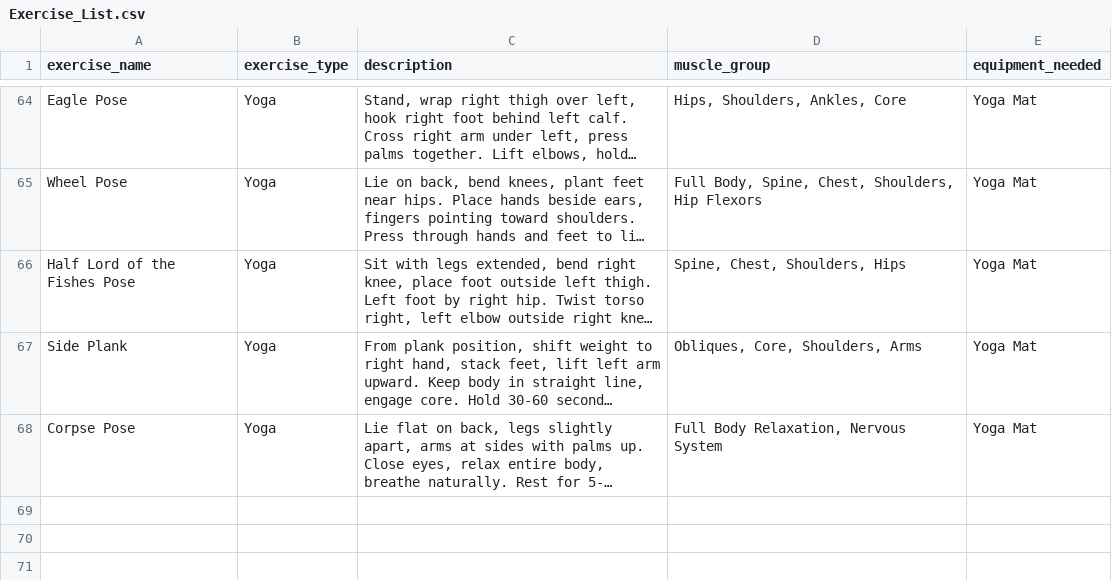
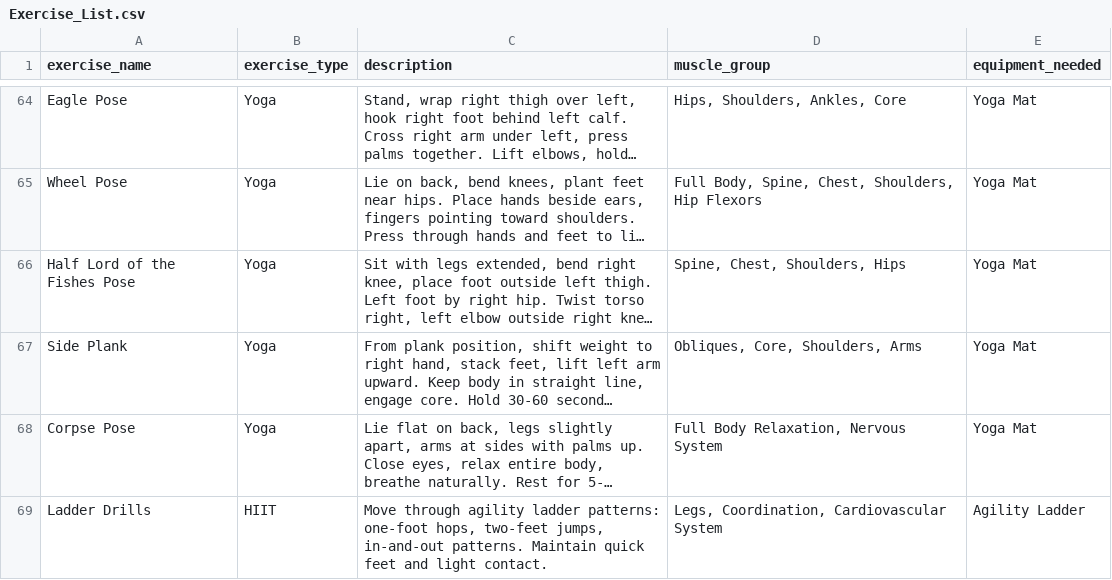
Before and after one commit to Bcalero558/Data-Integration-System-Project, a CSV file: data/raw/Exercise_List.csv, drawn as a sheet; only a part is shown, gaps mark what is left out; long unchanged cells end in …; the diff names each change by its address in the sheet, - before the commit and + after, or states it on an @@ line.

```diff
--- a/data/raw/Exercise_List.csv
+++ b/data/raw/Exercise_List.csv
+row 69: Ladder Drills | HIIT | Move through agility ladder patterns: one-foot hops, two-feet jumps, in-and-out patterns. Maintain quick feet and light contact. | Legs, Coordination, Cardiovascular System | Agility Ladder
```
Also changed, not shown: data/raw/gym_members_exercise_tracking.csv.
